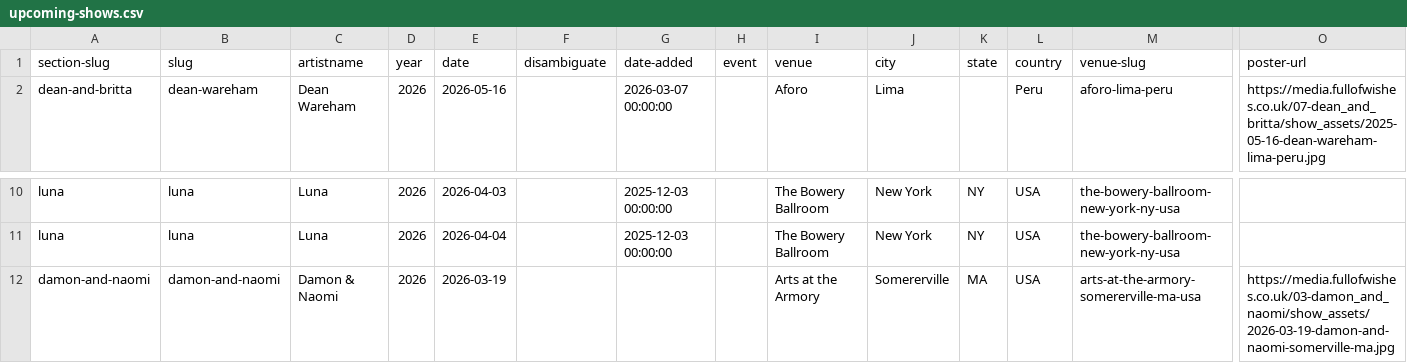
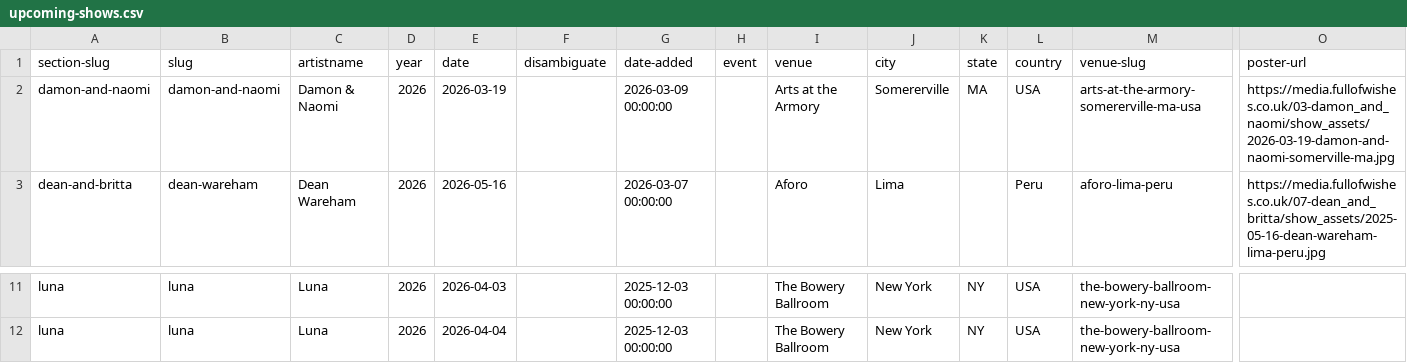
Before and after one commit to grange85/ahfow-database, a CSV file: _data/gigography/upcoming-shows.csv, drawn as a sheet; only a part is shown, gaps mark what is left out; removed rows and columns are numbered as before the commit, all else as after; rows hold the shown columns only; the diff names each change by its address in the sheet, - before the commit and + after, or states it on an @@ line.

Commit message:
fix rss

```diff
--- a/_data/gigography/upcoming-shows.csv
+++ b/_data/gigography/upcoming-shows.csv
+row 2: damon-and-naomi | damon-and-naomi | Damon & Naomi | 2026 | 2026-03-19 |  | 2026-03-09 00:00:00 |  | Arts at the Armory | Somererville | MA | USA | arts-at-the-armory-somererville-ma-usa | https://media.fullofwishes.co.uk/03-damon_and_naomi/show_assets/2026-03-19-damon-and-naomi-somerville-ma.jpg
-row 12: damon-and-naomi | damon-and-naomi | Damon & Naomi | 2026 | 2026-03-19 |  |  |  | Arts at the Armory | Somererville | MA | USA | arts-at-the-armory-somererville-ma-usa | https://media.fullofwishes.co.uk/03-damon_and_naomi/show_assets/2026-03-19-damon-and-naomi-somerville-ma.jpg
```
